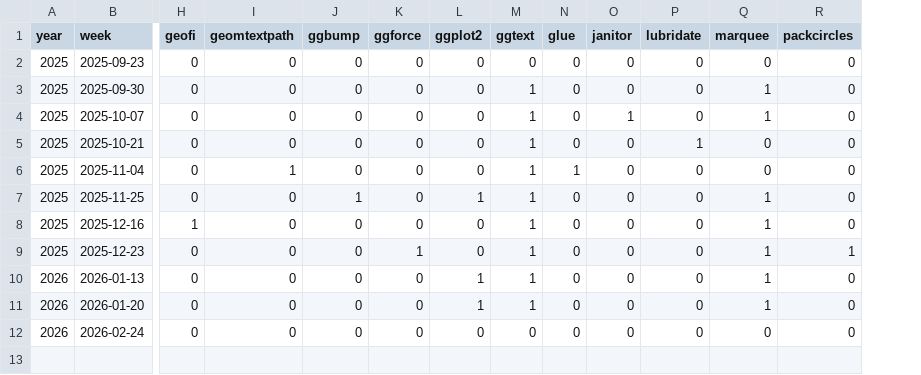
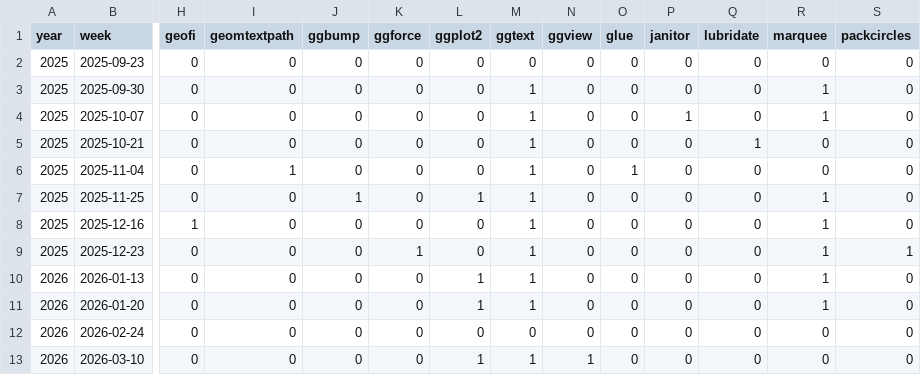
Before and after one commit to moreiragendson/tidytuesday, a CSV file: data/all_weeks.csv, drawn as a sheet; only a part is shown, gaps mark what is left out; rows hold the shown columns only; the diff names each change by its address in the sheet, - before the commit and + after, or states it on an @@ line.

```diff
--- a/data/all_weeks.csv
+++ b/data/all_weeks.csv
+column N (ggview), rows 2-12: all 0
+row 13: 2026 | 2026-03-10 | 0 | 0 | 0 | 0 | 1 | 1 | 1 | 0 | 0 | 0 | 0 | 0
```
Also changed, not shown: 1 other file.
